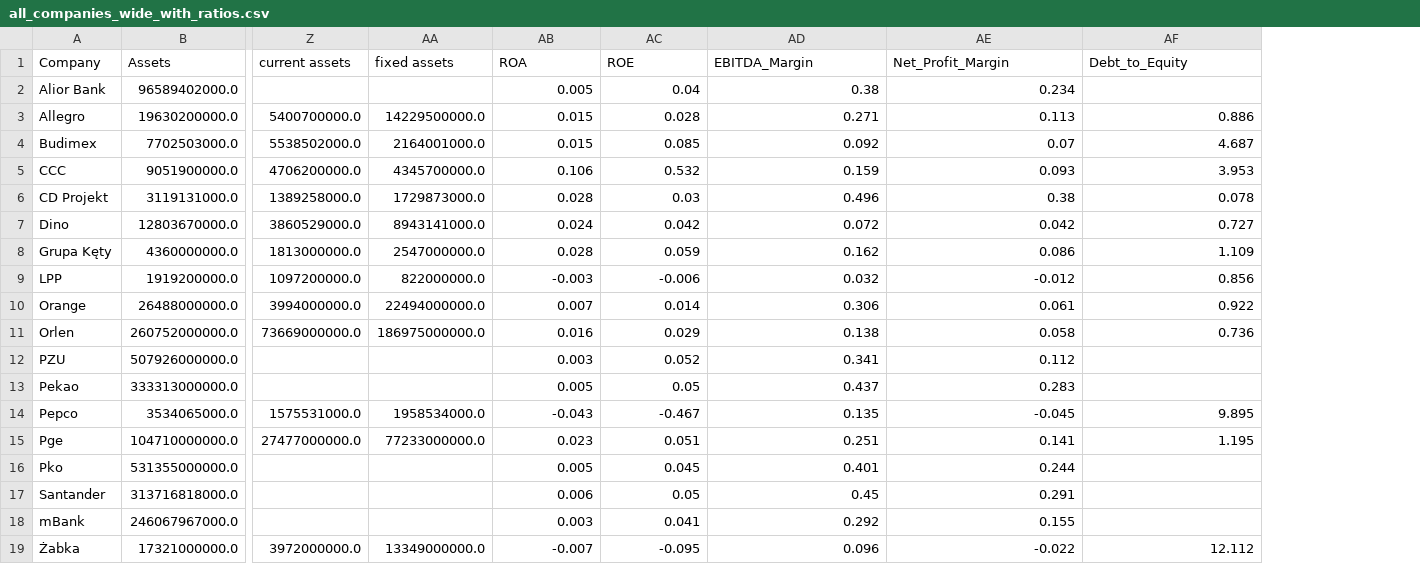
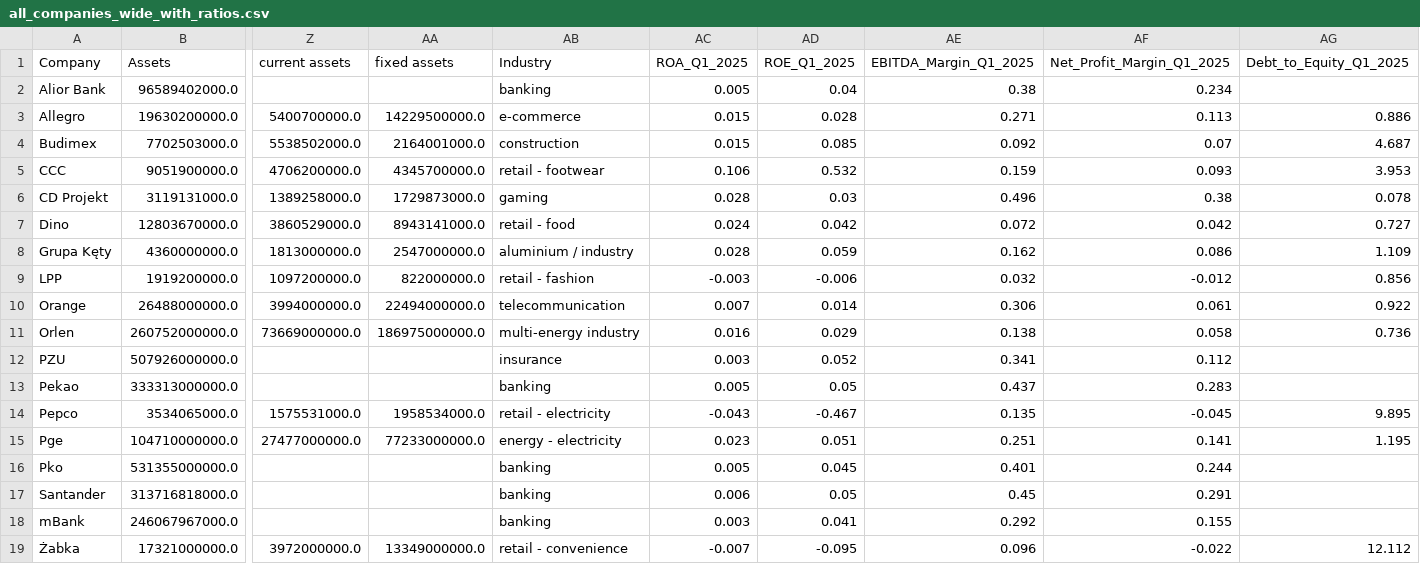
Before and after one commit to ZuzannaKochowska/portfolio, a CSV file: all_companies_wide_with_ratios.csv, drawn as a sheet; only a part is shown, gaps mark what is left out; addresses are those after the commit; the diff names each change by its address in the sheet, - before the commit and + after, or states it on an @@ line.

Commit message:
new column

```diff
--- a/all_companies_wide_with_ratios.csv
+++ b/all_companies_wide_with_ratios.csv
+column AB (Industry), rows 2-19: banking | e-commerce | construction | retail - footwear | gaming | retail - food | aluminium / industry | retail - fashion | telecommunication | multi-energy industry | insurance | banking | retail - electricity | energy - electricity | banking | banking | banking | retail - convenience
-AC1: ROA
+AC1: ROA_Q1_2025
-AD1: ROE
+AD1: ROE_Q1_2025
-AE1: EBITDA_Margin
+AE1: EBITDA_Margin_Q1_2025
-AF1: Net_Profit_Margin
+AF1: Net_Profit_Margin_Q1_2025
-AG1: Debt_to_Equity
+AG1: Debt_to_Equity_Q1_2025
```
Also changed, not shown: 1 other file.
